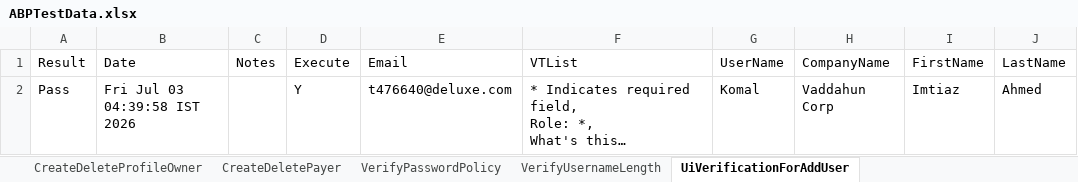
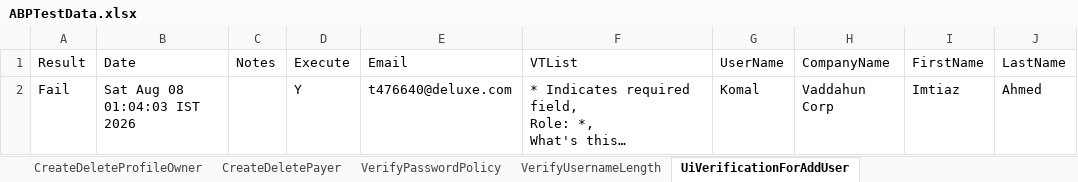
Before and after one commit to dcusend/VPS-Katalon, an Excel workbook: KatalonData/ABPTestData/ABPTestData.xlsx, sheet UiVerificationForAddUser, drawn as a sheet; only a part is shown; long unchanged cells end in …; values as stored, in another font and other column widths than the file's, no borders; the diff names each change by its address in the sheet, - before the commit and + after, or states it on an @@ line.

```diff
--- a/KatalonData/ABPTestData/ABPTestData.xlsx (sheet UiVerificationForAddUser)
+++ b/KatalonData/ABPTestData/ABPTestData.xlsx (sheet UiVerificationForAddUser)
-A2 (Result): Pass
+A2 (Result): Fail
-B2 (Date): Fri Jul 03 04:39:58 IST 2026
+B2 (Date): Sat Aug 08 01:04:03 IST 2026
```
Also changed, not shown: sheet VerifyPasswordPolicy, sheet UiVerificationSPAP, sheet UiVerificationSPBillsLabel, sheet UIVerificationPendingBillsPage, sheet UiVerificationForAccountProfile, sheet UiVerificationSPInstallmentQuar, 4 more sheets, KatalonData/ABPTestData/PaymentsACH.xlsx, KatalonData/ABPTestData/PaymentsCC.xlsx, 26 other files.
